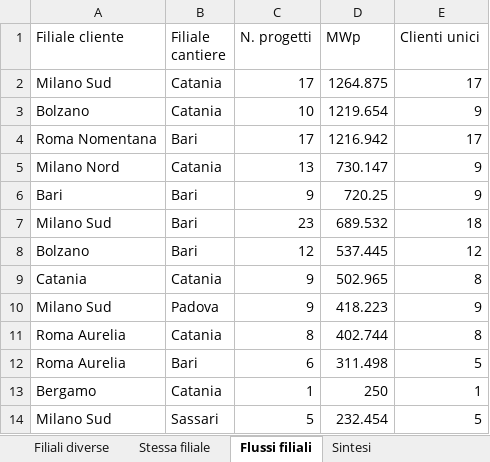
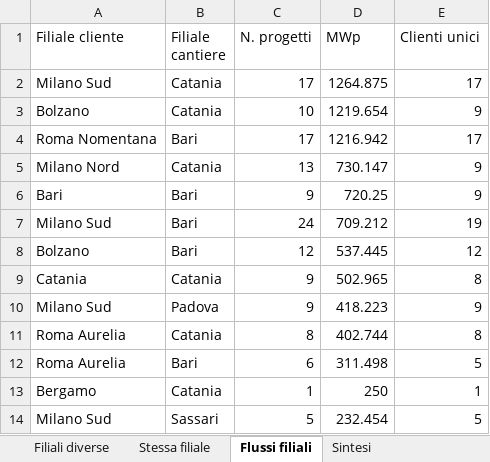
Before and after one commit to EmAnzi3/pv_echarts, an Excel workbook: output/Mappa_progetti_clienti_filiali.xlsx, sheet Flussi filiali, drawn as a sheet; only a part is shown; values as stored, in another font and other column widths than the file's, no borders; the diff names each change by its address in the sheet, - before the commit and + after, or states it on an @@ line.

```diff
--- a/output/Mappa_progetti_clienti_filiali.xlsx (sheet Flussi filiali)
+++ b/output/Mappa_progetti_clienti_filiali.xlsx (sheet Flussi filiali)
-C7 (N. progetti): 23
+C7 (N. progetti): 24
-D7 (MWp): 689.532
+D7 (MWp): 709.212
-E7 (Clienti unici): 18
+E7 (Clienti unici): 19
```
Also changed, not shown: sheet Filiali diverse, sheet Mappa progetto-cliente, sheet Province cantieri, sheet Sintesi, sheet Province clienti, input/report_salesforce.xlsx, output/audit_abbinamenti.xlsx, 1 other file.
